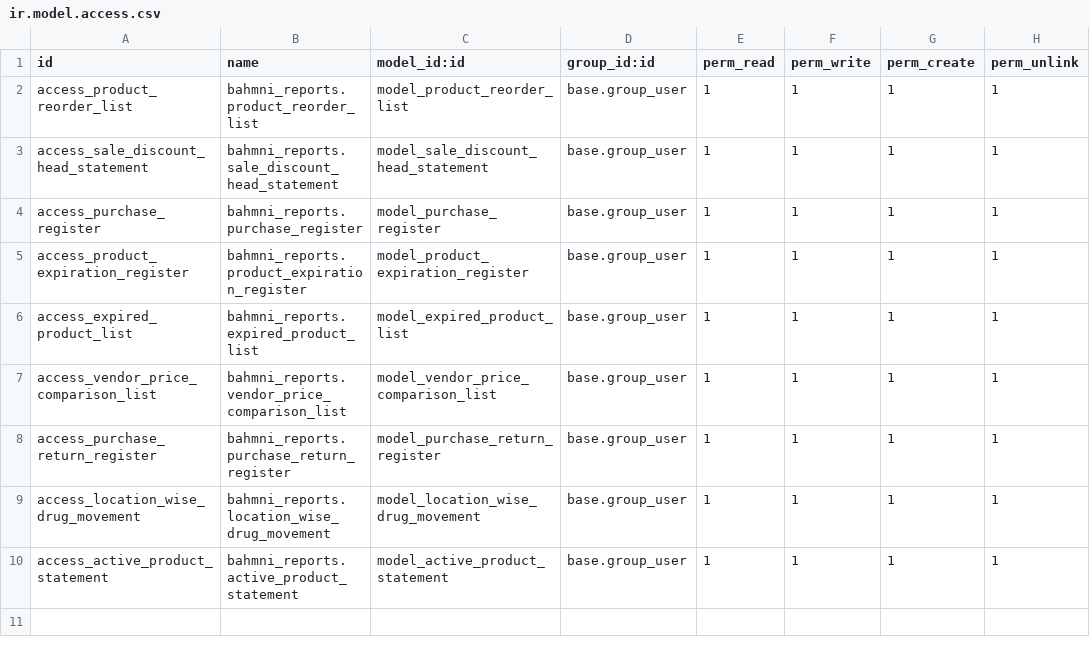
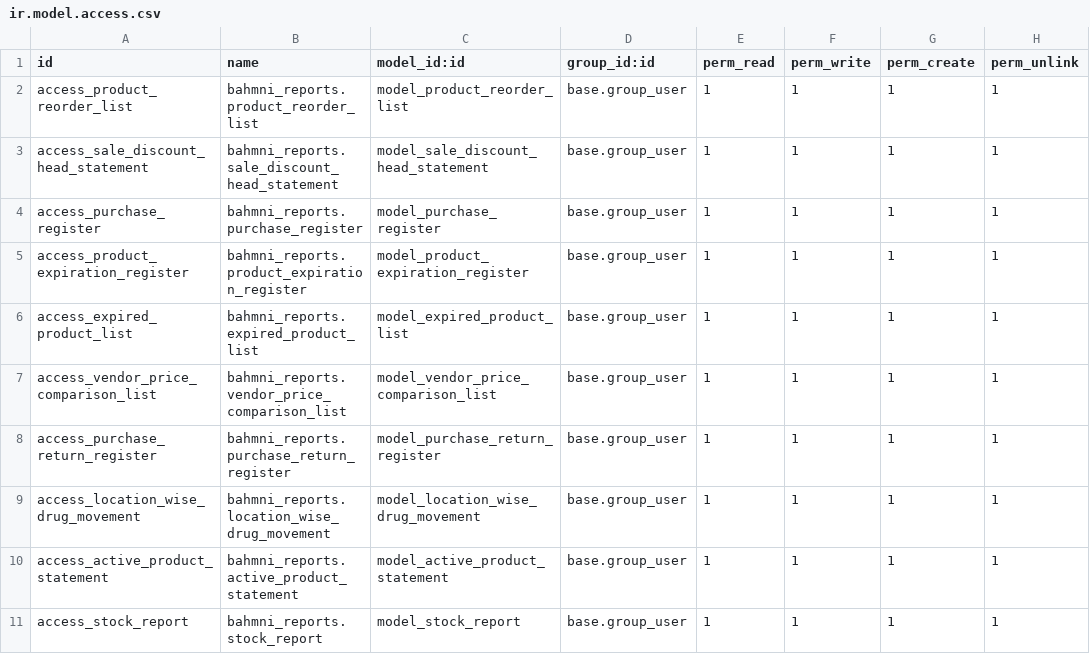
Before and after one commit to Bahmni/bahmni-odoo-modules, a CSV file: bahmni_reports/security/ir.model.access.csv, drawn as a sheet.

Commit message:
[Karthi] | BAH-3546 | Added. Opening / Closing Statement report has been added.

```diff
--- a/bahmni_reports/security/ir.model.access.csv
+++ b/bahmni_reports/security/ir.model.access.csv
@@ -10 +10,2 @@ access_location_wise_drug_movement,bahmni_reports.location_wise_drug_movement,mo
 access_active_product_statement,bahmni_reports.active_product_statement,model_active_product_statement,base.group_user,1,1,1,1
+access_stock_report,bahmni_reports.stock_report,model_stock_report,base.group_user,1,1,1,1
```
Also changed, not shown: 6 other files.
